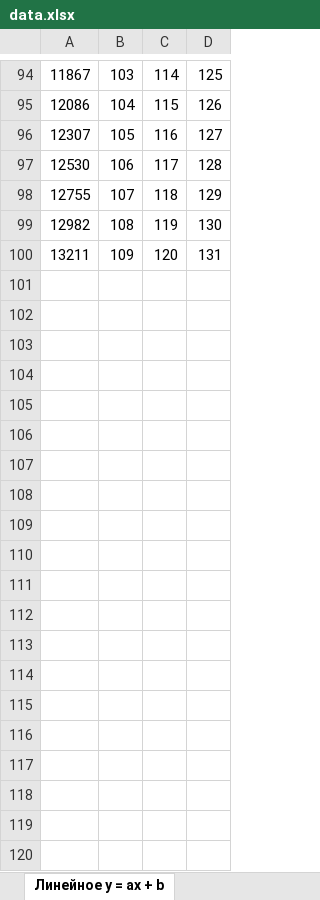
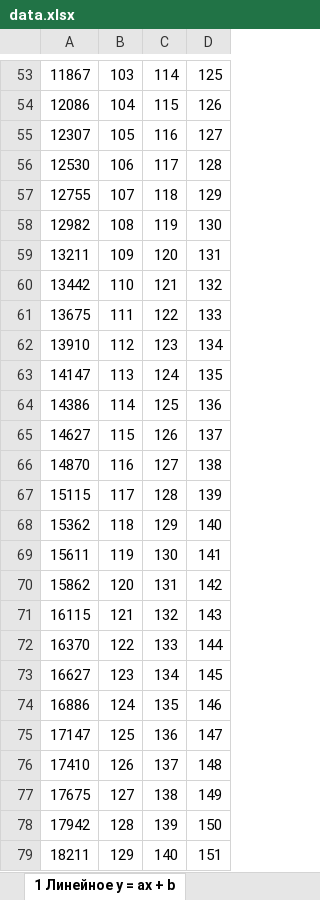
Before and after one commit to nevstas/ludmila, an Excel workbook: data.xlsx, sheet 1 Линейное y = ax + b, drawn as a sheet; only a part is shown, gaps mark what is left out; values as stored, in another font and other column widths than the file's, no borders; the diff covers the shown part only; the diff names each change by its address in the sheet, - before the commit and + after, or states it on an @@ line.

```diff
--- a/data.xlsx (sheet 1 Линейное y = ax + b)
+++ b/data.xlsx (sheet 1 Линейное y = ax + b)
-sheet tab: Линейное y = ax + b
+sheet tab: 1 Линейное y = ax + b
+row 60: 13442 | 110 | 121 | 132
+row 61: 13675 | 111 | 122 | 133
+row 62: 13910 | 112 | 123 | 134
+row 63: 14147 | 113 | 124 | 135
+row 64: 14386 | 114 | 125 | 136
+row 65: 14627 | 115 | 126 | 137
+row 66: 14870 | 116 | 127 | 138
+row 67: 15115 | 117 | 128 | 139
+row 68: 15362 | 118 | 129 | 140
+row 69: 15611 | 119 | 130 | 141
+row 70: 15862 | 120 | 131 | 142
+row 71: 16115 | 121 | 132 | 143
+row 72: 16370 | 122 | 133 | 144
+row 73: 16627 | 123 | 134 | 145
+row 74: 16886 | 124 | 135 | 146
+row 75: 17147 | 125 | 136 | 147
+row 76: 17410 | 126 | 137 | 148
+row 77: 17675 | 127 | 138 | 149
+row 78: 17942 | 128 | 139 | 150
+row 79: 18211 | 129 | 140 | 151
```
Also changed, not shown: 21 added rows and 41 removed rows elsewhere in this sheet, formulas that keep their value, 3 other files.
